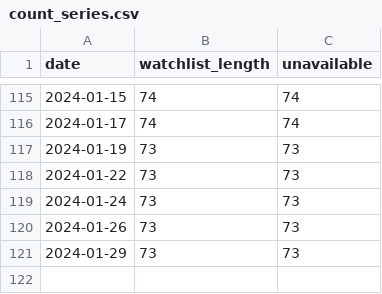
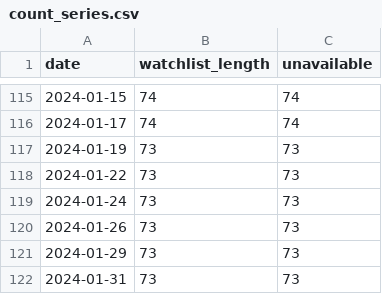
Before and after one commit to r-spatial/evolution, a CSV file: watchlist_output/count_series.csv, drawn as a sheet; only a part is shown, gaps mark what is left out; the diff names each change by its address in the sheet, - before the commit and + after, or states it on an @@ line.

```diff
--- a/watchlist_output/count_series.csv
+++ b/watchlist_output/count_series.csv
+row 122: 2024-01-31 | 73 | 73
```
Also changed, not shown: 1 other file.
